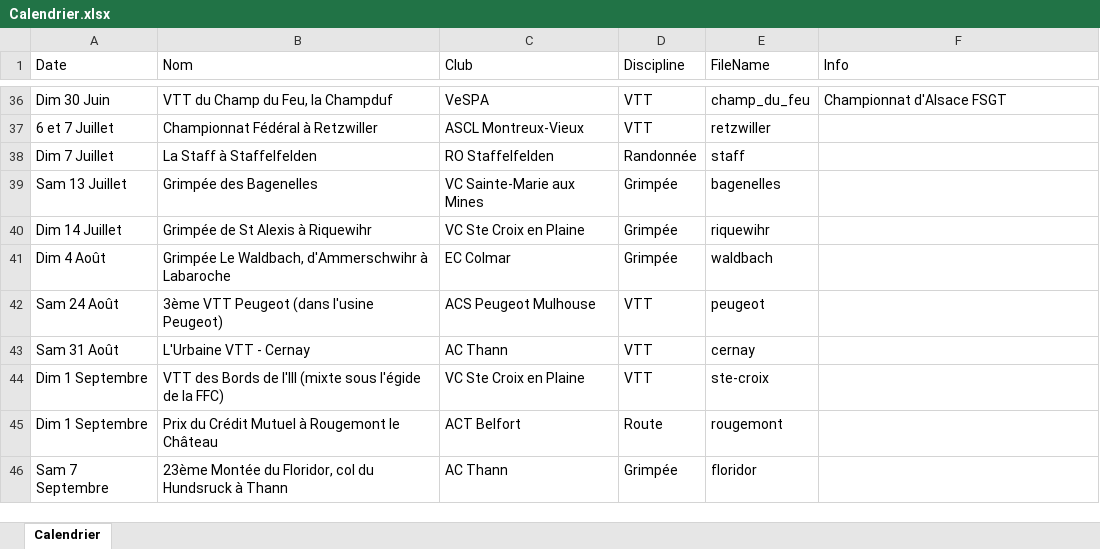
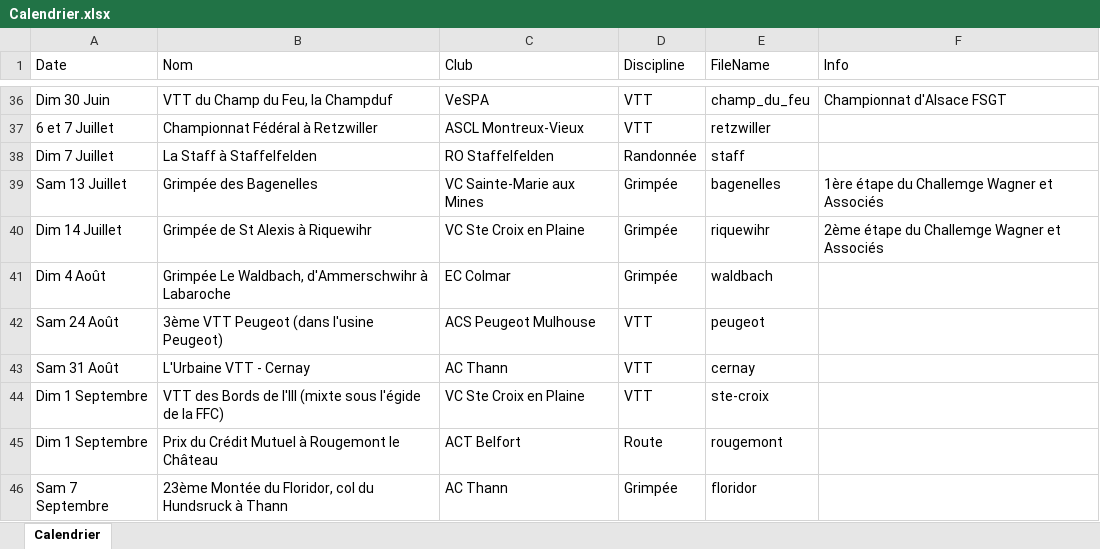
Before and after one commit to FlorianKohler/68-FSGT-Cyclisme-Alsace, an Excel workbook: Calendrier.xlsx, sheet Calendrier, drawn as a sheet; only a part is shown, gaps mark what is left out; values as stored, in another font and other column widths than the file's, no borders; the diff names each change by its address in the sheet, - before the commit and + after, or states it on an @@ line.

```diff
--- a/Calendrier.xlsx (sheet Calendrier)
+++ b/Calendrier.xlsx (sheet Calendrier)
-F39 (Info): (empty)
+F39 (Info): 1ère étape du Challemge Wagner et Associés
-F40 (Info): (empty)
+F40 (Info): 2ème étape du Challemge Wagner et Associés
```
Also changed, not shown: 2 other files.
